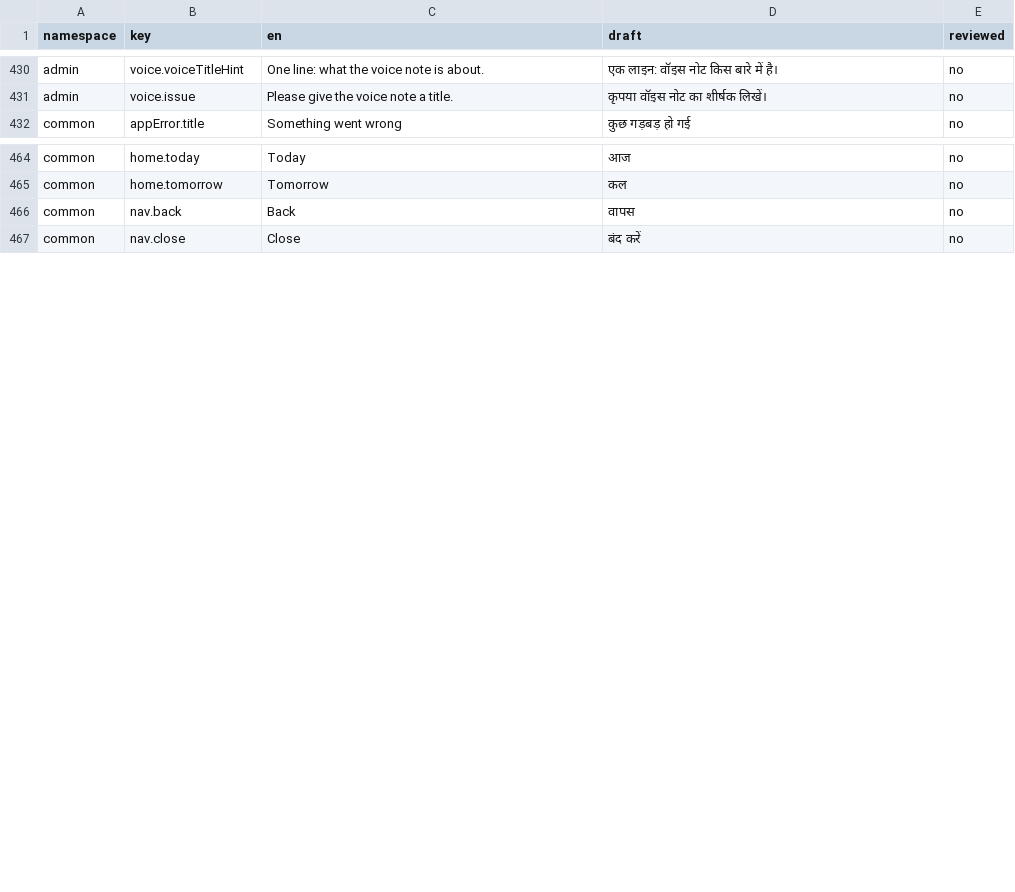
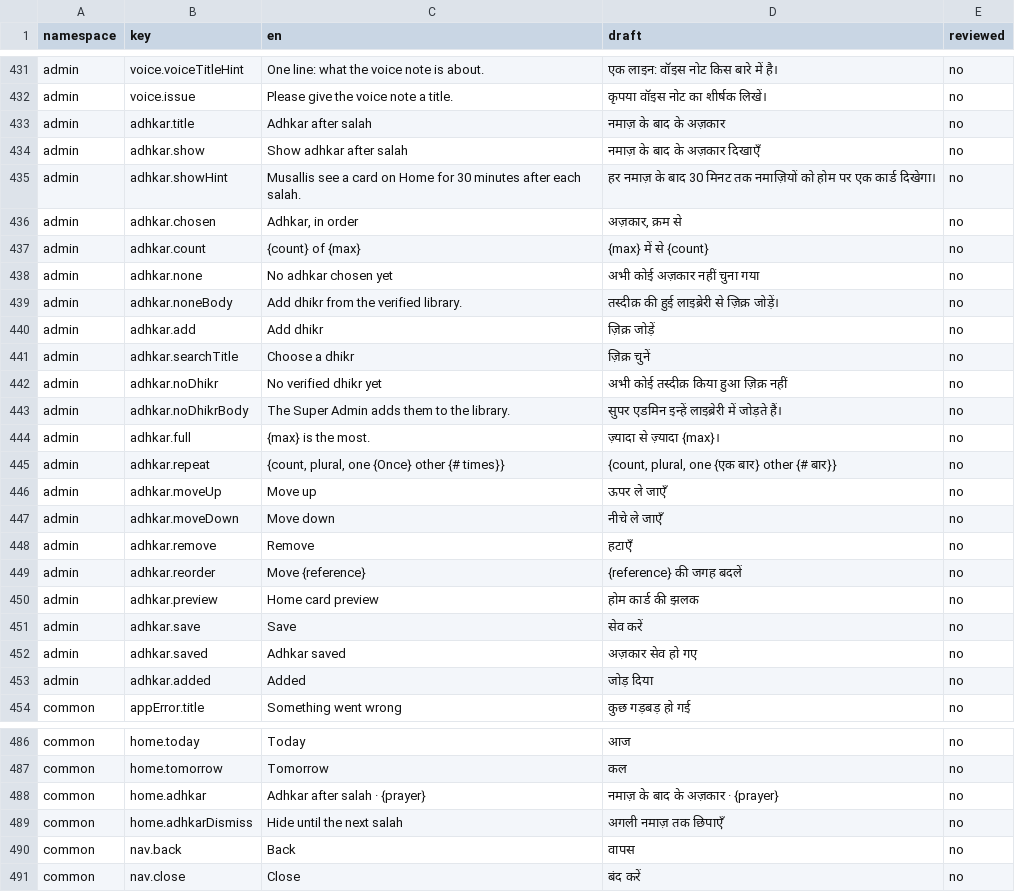
Before and after one commit to syedtalha88/Al-Masjid, a CSV file: packages/i18n/review/hi.csv, drawn as a sheet; only a part is shown, gaps mark what is left out; the diff covers the shown part only.

```diff
--- a/packages/i18n/review/hi.csv
+++ b/packages/i18n/review/hi.csv
@@ -431,2 +432,23 @@ admin,voice.voiceTitleHint,One line: what the voice note is about.,एक ला
 admin,voice.issue,Please give the voice note a title.,कृपया वॉइस नोट का शीर्षक लिखें।,no
+admin,adhkar.title,Adhkar after salah,नमाज़ के बाद के अज़कार,no
+admin,adhkar.show,Show adhkar after salah,नमाज़ के बाद के अज़कार दिखाएँ,no
+admin,adhkar.showHint,Musallis see a card on Home for 30 minutes after each salah.,हर नमाज़ के बाद 30 मिनट तक नमाज़ियों को होम पर एक कार्ड दिखेगा।,no
+admin,adhkar.chosen,"Adhkar, in order","अज़कार, क्रम से",no
+admin,adhkar.count,{count} of {max},{max} में से {count},no
+admin,adhkar.none,No adhkar chosen yet,अभी कोई अज़कार नहीं चुना गया,no
+admin,adhkar.noneBody,Add dhikr from the verified library.,तस्दीक़ की हुई लाइब्रेरी से ज़िक्र जोड़ें।,no
+admin,adhkar.add,Add dhikr,ज़िक्र जोड़ें,no
+admin,adhkar.searchTitle,Choose a dhikr,ज़िक्र चुनें,no
+admin,adhkar.noDhikr,No verified dhikr yet,अभी कोई तस्दीक़ किया हुआ ज़िक्र नहीं,no
+admin,adhkar.noDhikrBody,The Super Admin adds them to the library.,सुपर एडमिन इन्हें लाइब्रेरी में जोड़ते हैं।,no
+admin,adhkar.full,{max} is the most.,ज़्यादा से ज़्यादा {max}।,no
+admin,adhkar.repeat,"{count, plural, one {Once} other {# times}}","{count, plural, one {एक बार} other {# बार}}",no
+admin,adhkar.moveUp,Move up,ऊपर ले जाएँ,no
+admin,adhkar.moveDown,Move down,नीचे ले जाएँ,no
+admin,adhkar.remove,Remove,हटाएँ,no
+admin,adhkar.reorder,Move {reference},{reference} की जगह बदलें,no
+admin,adhkar.preview,Home card preview,होम कार्ड की झलक,no
+admin,adhkar.save,Save,सेव करें,no
+admin,adhkar.saved,Adhkar saved,अज़कार सेव हो गए,no
+admin,adhkar.added,Added,जोड़ दिया,no
 common,appError.title,Something went wrong,कुछ गड़बड़ हो गई,no
@@ -465,2 +487,4 @@ common,home.today,Today,आज,no
 common,home.tomorrow,Tomorrow,कल,no
+common,home.adhkar,Adhkar after salah · {prayer},नमाज़ के बाद के अज़कार · {prayer},no
+common,home.adhkarDismiss,Hide until the next salah,अगली नमाज़ तक छिपाएँ,no
 common,nav.back,Back,वापस,no
```
Also changed, not shown: 10 added rows elsewhere in this file, packages/i18n/review/te.csv, packages/i18n/review/ur.csv, 16 other files.
